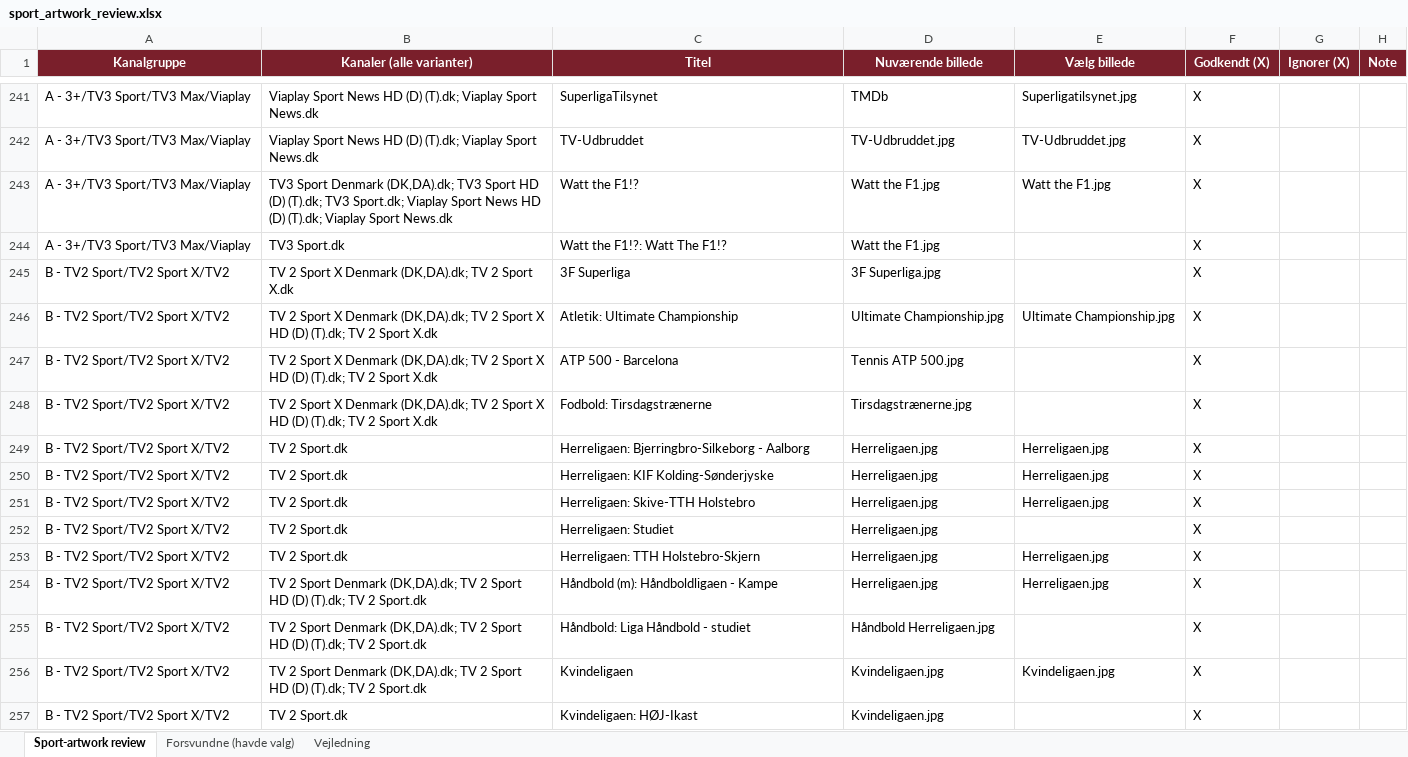
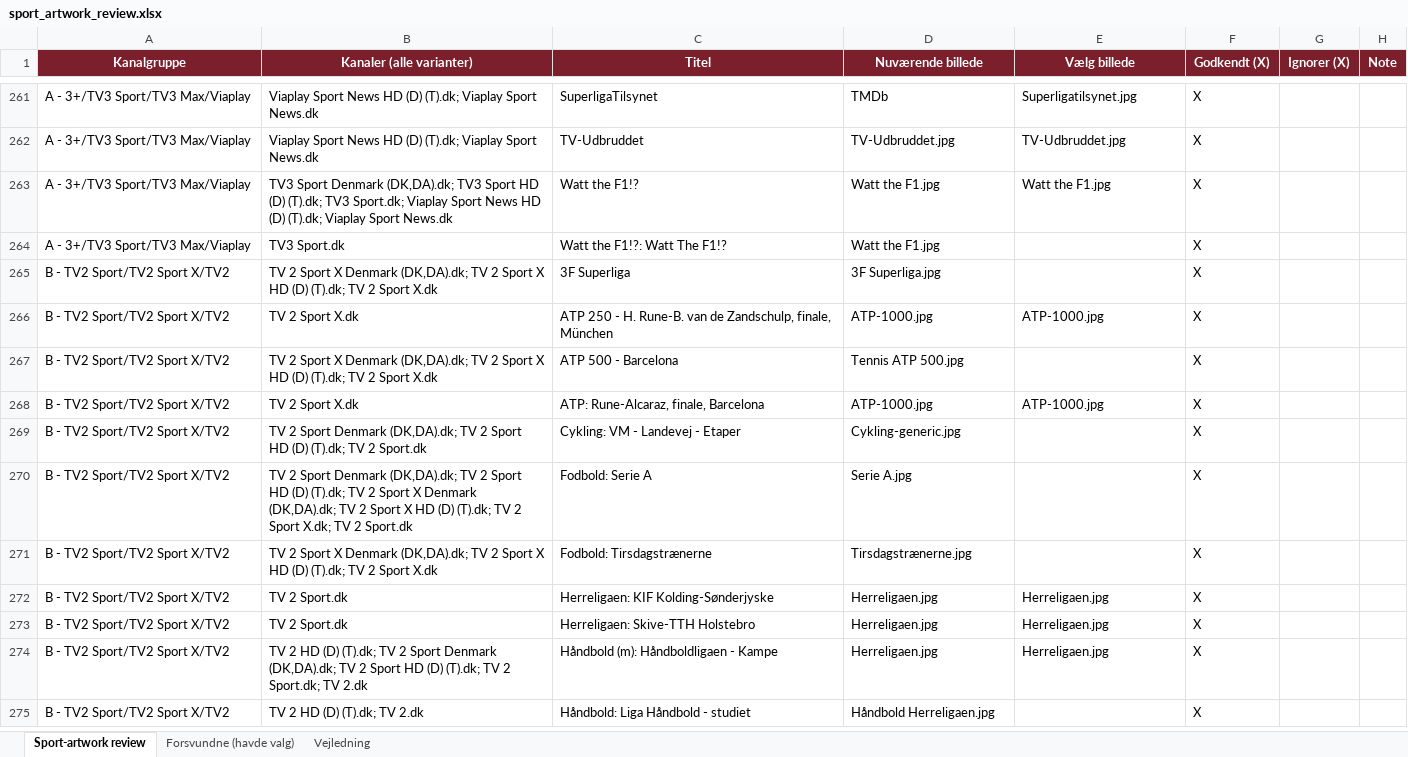
Before and after one commit to flanaganz/epgoal, an Excel workbook: data/sport_artwork_review.xlsx, sheet Sport-artwork review, drawn as a sheet; only a part is shown, gaps mark what is left out; values as stored, in another font and other column widths than the file's, no borders; removed rows and columns are numbered as before the commit, all else as after; the diff covers the shown part only; the diff names each change by its address in the sheet, - before the commit and + after, or states it on an @@ line.

Commit message:
Auto-sync EPG (sport-billeder) 2026-09-18 08:27:38

```diff
--- a/data/sport_artwork_review.xlsx (sheet Sport-artwork review)
+++ b/data/sport_artwork_review.xlsx (sheet Sport-artwork review)
-B265 (Kanaler (alle varianter)): …2 Sport X.dk
+B265 (Kanaler (alle varianter)): …2 Sport X HD (D) (T).dk; TV 2 Sport X.dk
-row 246: B - TV2 Sport/TV2 Sport X/TV2 | TV 2 Sport X Denmark (DK,DA).dk; TV 2 Sport X HD (D) (T).dk; TV 2 Sport X.dk | Atletik: Ultimate Championship | Ultimate Championship.jpg | Ultimate Championship.jpg | X
+row 266: B - TV2 Sport/TV2 Sport X/TV2 | TV 2 Sport X.dk | ATP 250 - H. Rune-B. van de Zandschulp, finale, München | ATP-1000.jpg | ATP-1000.jpg | X
+row 268: B - TV2 Sport/TV2 Sport X/TV2 | TV 2 Sport X.dk | ATP: Rune-Alcaraz, finale, Barcelona | ATP-1000.jpg | ATP-1000.jpg | X
@@ row 290 moved to row 269: B - TV2 Sport/TV2 Sport X/TV2 @@
+row 270: B - TV2 Sport/TV2 Sport X/TV2 | TV 2 Sport Denmark (DK,DA).dk; TV 2 Sport HD (D) (T).dk; TV 2 Sport X Denmark (DK,DA).dk; TV 2 Sport X HD (D) (T).dk; TV 2 Sport X.dk; TV 2 Sport.dk | Fodbold: Serie A | Serie A.jpg |  | X
-row 249: B - TV2 Sport/TV2 Sport X/TV2 | TV 2 Sport.dk | Herreligaen: Bjerringbro-Silkeborg - Aalborg | Herreligaen.jpg | Herreligaen.jpg | X
-row 252: B - TV2 Sport/TV2 Sport X/TV2 | TV 2 Sport.dk | Herreligaen: Studiet | Herreligaen.jpg |  | X
-row 253: B - TV2 Sport/TV2 Sport X/TV2 | TV 2 Sport.dk | Herreligaen: TTH Holstebro-Skjern | Herreligaen.jpg | Herreligaen.jpg | X
-B274 (Kanaler (alle varianter)): TV 2 Sport Denmark (DK,DA).dk; TV 2 Sport HD (D) (T).dk; TV 2 Sport.dk
+B274 (Kanaler (alle varianter)): TV 2 HD (D) (T).dk; TV 2 Sport Denmark (DK,DA).dk; TV 2 Sport HD (D) (T).dk; TV 2 Sport.dk; TV 2.dk
-B275 (Kanaler (alle varianter)): TV 2 Sport Denmark (DK,DA).dk; TV 2 Sport HD (D) (T).dk; TV 2 Sport.dk
+B275 (Kanaler (alle varianter)): TV 2 HD (D) (T).dk; TV 2.dk
-row 256: B - TV2 Sport/TV2 Sport X/TV2 | TV 2 Sport Denmark (DK,DA).dk; TV 2 Sport HD (D) (T).dk; TV 2 Sport.dk | Kvindeligaen | Kvindeligaen.jpg | Kvindeligaen.jpg | X
-row 257: B - TV2 Sport/TV2 Sport X/TV2 | TV 2 Sport.dk | Kvindeligaen: HØJ-Ikast | Kvindeligaen.jpg |  | X
```
Also changed, not shown: 122 added rows, 84 removed rows, 6 moved rows and 77 edited cells elsewhere in this sheet, sheet Forsvundne (havde valg), data/danish_artwork_review.xlsx, 11 other files.
